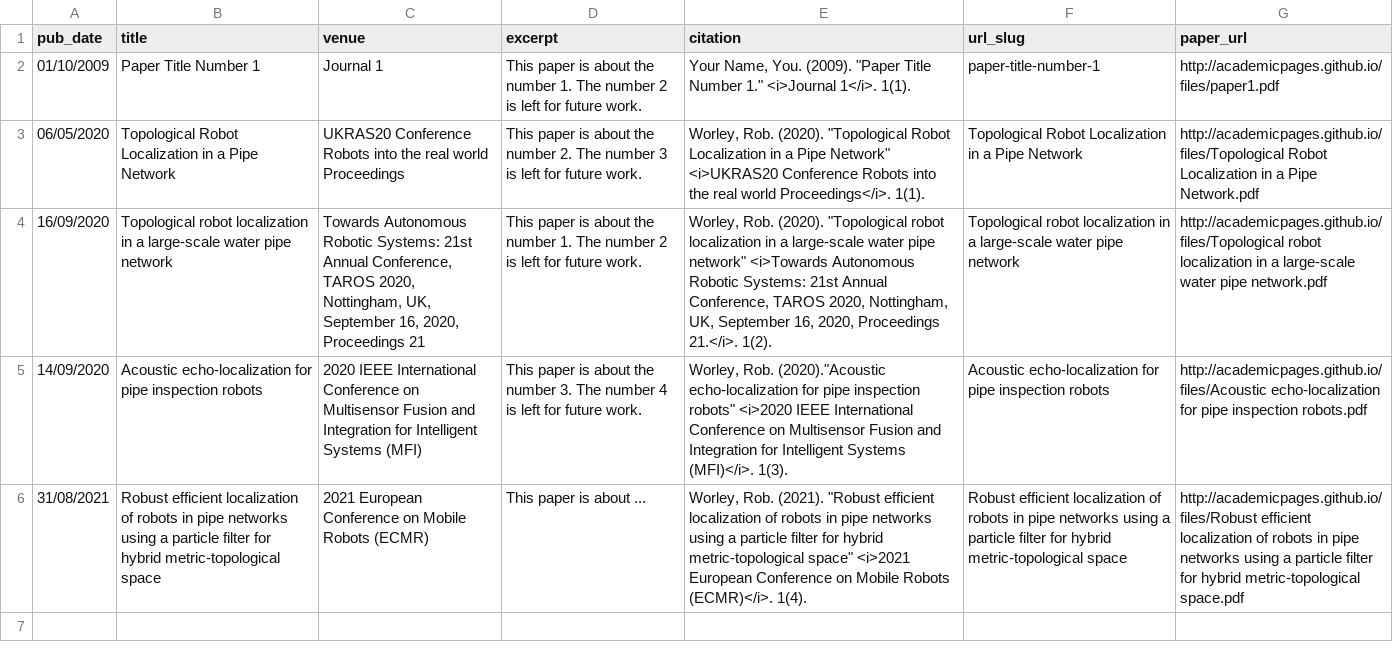
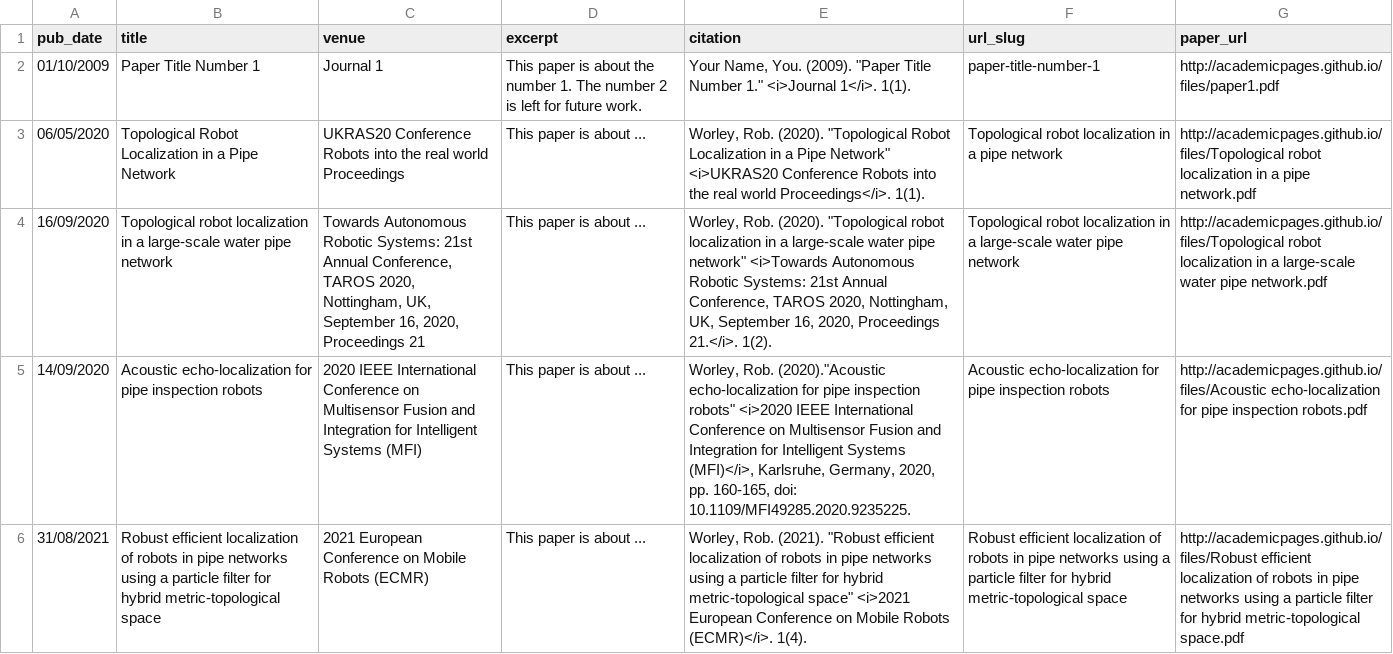
Before and after one commit to RobFWorley/RobFWorley.github.io, a TSV file: markdown_generator/publications.tsv, drawn as a sheet; the diff names each change by its address in the sheet, - before the commit and + after, or states it on an @@ line.

Commit message:
updated papers

```diff
--- a/markdown_generator/publications.tsv
+++ b/markdown_generator/publications.tsv
-D3 (excerpt): …is about the number 2. The number 3 is left for future work.
+D3 (excerpt): …is about ...
-F3 (url_slug): Topological Robot Localization in a Pipe Network
+F3 (url_slug): Topological robot localization in a pipe network
-G3 (paper_url): http://academicpages.github.io/files/Topological Robot Localization in a Pipe Network.pdf
+G3 (paper_url): http://academicpages.github.io/files/Topological robot localization in a pipe network.pdf
-D4 (excerpt): …is about the number 1. The number 2 is left for future work.
+D4 (excerpt): …is about ...
-D5 (excerpt): …is about the number 3. The number 4 is left for future work.
+D5 (excerpt): …is about ...
-E5 (citation): …Intelligent Systems (MFI)</i>. 1(3).
+E5 (citation): …Intelligent Systems (MFI)</i>, Karlsruhe, Germany, 2020, pp. 160-165, doi: 10.1109/MFI49285.2020.9235225.
```
Also changed, not shown: 5 other files.
